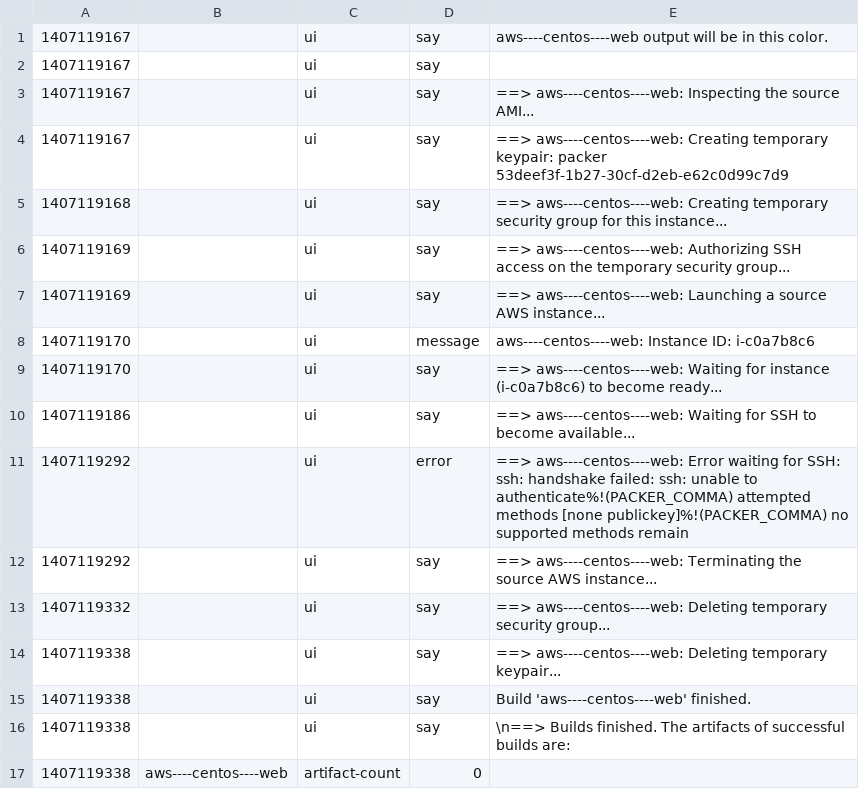
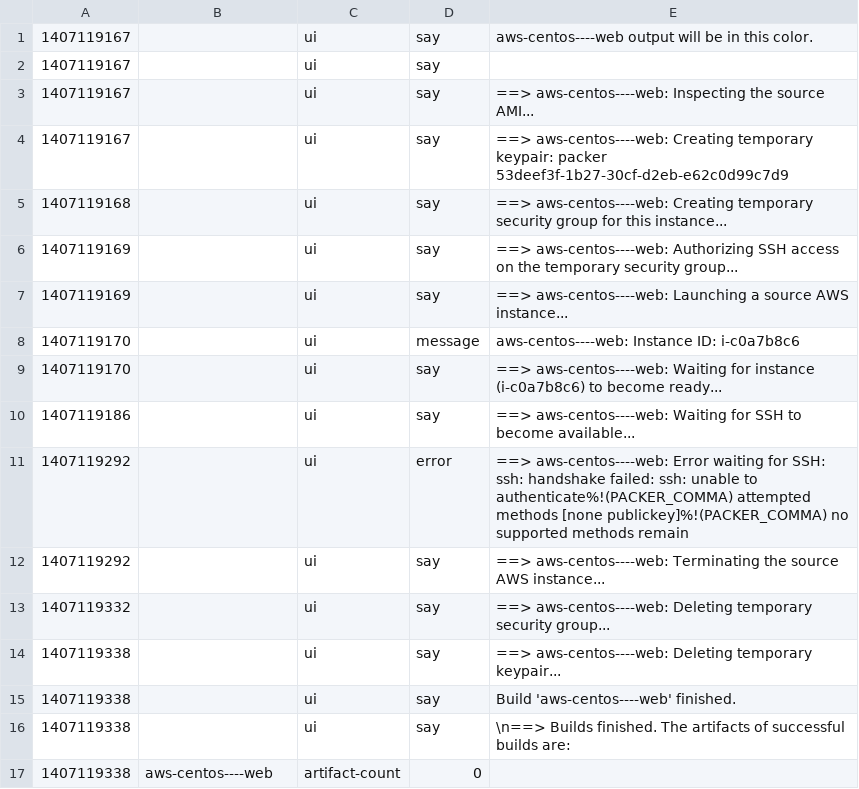
Before and after one commit to cloudconductor/cloud_conductor, a CSV file: spec/features/packer_results/error_aws_ssh_faild.csv, drawn as a sheet.

```diff
--- a/spec/features/packer_results/error_aws_ssh_faild.csv
+++ b/spec/features/packer_results/error_aws_ssh_faild.csv
@@ -1,17 +1,17 @@
-1407119167,,ui,say,aws----centos----web output will be in this color.
+1407119167,,ui,say,aws-centos----web output will be in this color.
 1407119167,,ui,say,
-1407119167,,ui,say,==> aws----centos----web: Inspecting the source AMI...
-1407119167,,ui,say,==> aws----centos----web: Creating temporary keypair: packer 53deef3f-1b27-30cf-d2eb-e62c0d99c7d9
-1407119168,,ui,say,==> aws----centos----web: Creating temporary security group for this instance...
-1407119169,,ui,say,==> aws----centos----web: Authorizing SSH access on the temporary security group...
-1407119169,,ui,say,==> aws----centos----web: Launching a source AWS instance...
-1407119170,,ui,message,    aws----centos----web: Instance ID: i-c0a7b8c6
-1407119170,,ui,say,==> aws----centos----web: Waiting for instance (i-c0a7b8c6) to become ready...
-1407119186,,ui,say,==> aws----centos----web: Waiting for SSH to become available...
-1407119292,,ui,error,==> aws----centos----web: Error waiting for SSH: ssh: handshake failed: ssh: unable to authenticate%!(PACKER_COMMA) attempted methods [none publickey]%!(PACKER_COMMA) no supported methods remain
-1407119292,,ui,say,==> aws----centos----web: Terminating the source AWS instance...
-1407119332,,ui,say,==> aws----centos----web: Deleting temporary security group...
-1407119338,,ui,say,==> aws----centos----web: Deleting temporary keypair...
-1407119338,,ui,say,Build 'aws----centos----web' finished.
+1407119167,,ui,say,==> aws-centos----web: Inspecting the source AMI...
+1407119167,,ui,say,==> aws-centos----web: Creating temporary keypair: packer 53deef3f-1b27-30cf-d2eb-e62c0d99c7d9
+1407119168,,ui,say,==> aws-centos----web: Creating temporary security group for this instance...
+1407119169,,ui,say,==> aws-centos----web: Authorizing SSH access on the temporary security group...
+1407119169,,ui,say,==> aws-centos----web: Launching a source AWS instance...
+1407119170,,ui,message,    aws-centos----web: Instance ID: i-c0a7b8c6
+1407119170,,ui,say,==> aws-centos----web: Waiting for instance (i-c0a7b8c6) to become ready...
+1407119186,,ui,say,==> aws-centos----web: Waiting for SSH to become available...
+1407119292,,ui,error,==> aws-centos----web: Error waiting for SSH: ssh: handshake failed: ssh: unable to authenticate%!(PACKER_COMMA) attempted methods [none publickey]%!(PACKER_COMMA) no supported methods remain
+1407119292,,ui,say,==> aws-centos----web: Terminating the source AWS instance...
+1407119332,,ui,say,==> aws-centos----web: Deleting temporary security group...
+1407119338,,ui,say,==> aws-centos----web: Deleting temporary keypair...
+1407119338,,ui,say,Build 'aws-centos----web' finished.
 1407119338,,ui,say,\n==> Builds finished. The artifacts of successful builds are:
-1407119338,aws----centos----web,artifact-count,0
+1407119338,aws-centos----web,artifact-count,0
```
Also changed, not shown: spec/features/packer_results/error_aws_provisioners_faild.csv, spec/features/packer_results/error_concurrency.csv, 6 other files.
